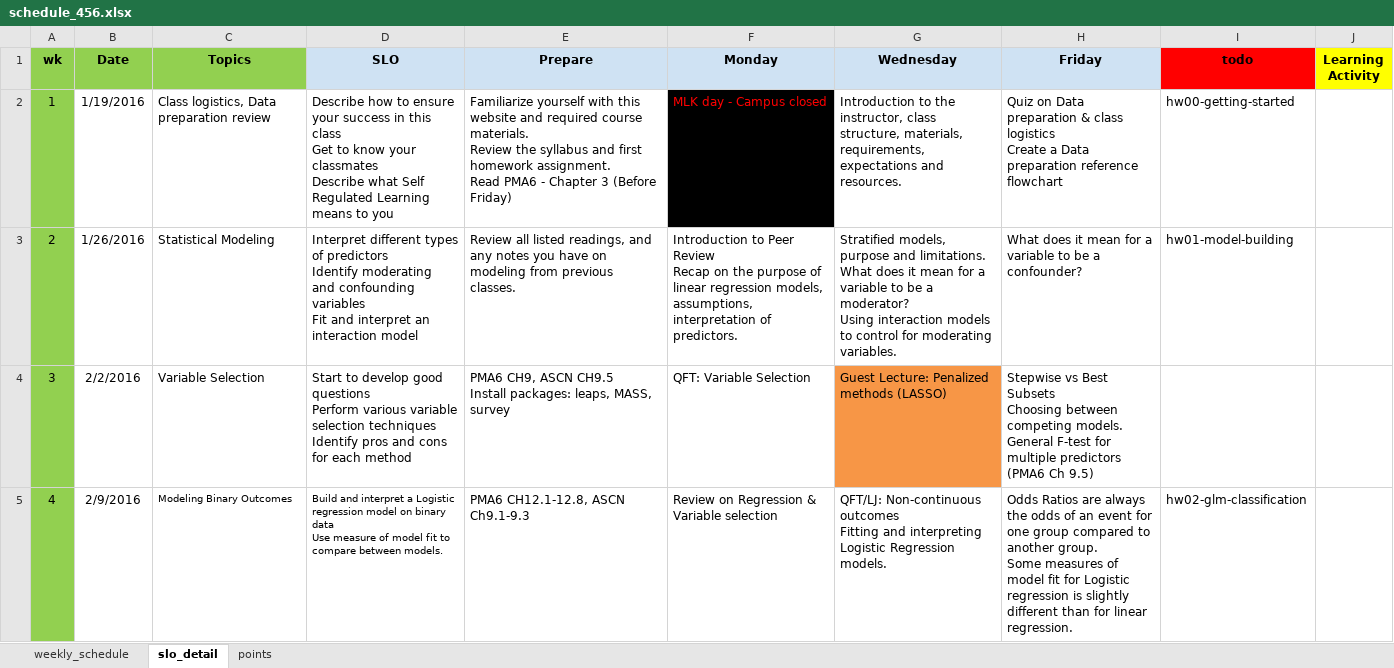
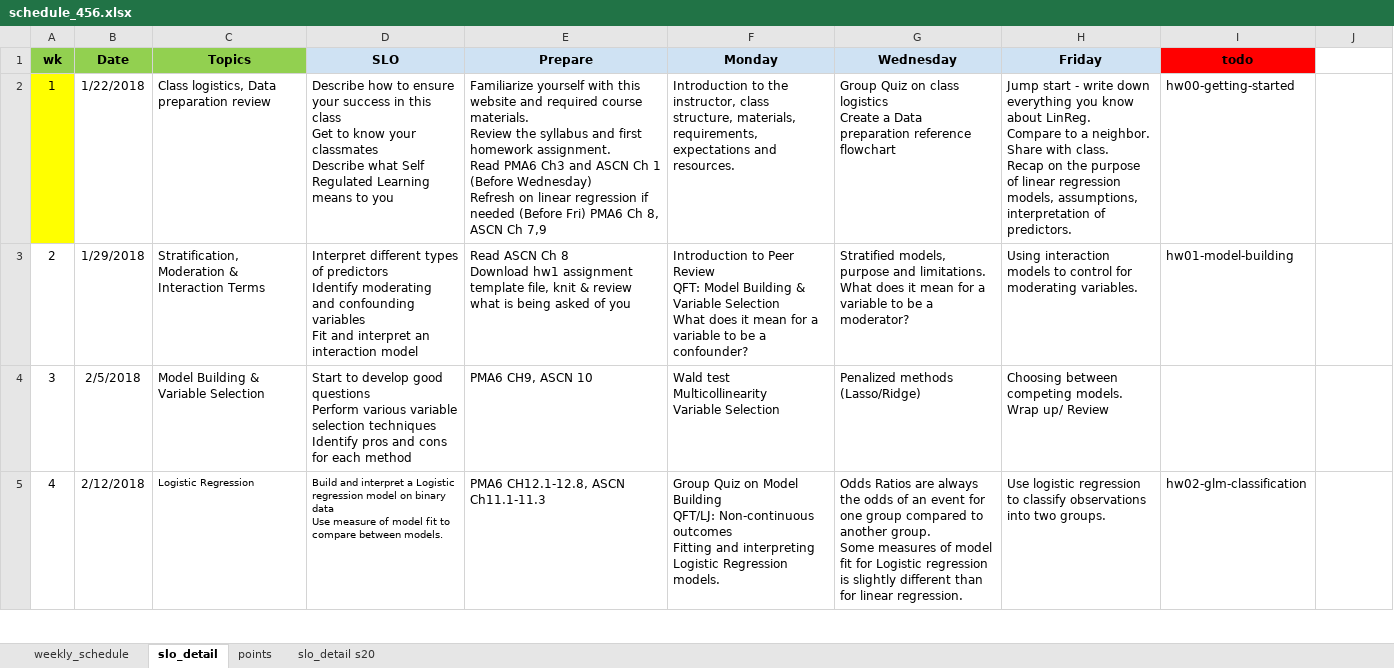
Before and after one commit to norcalbiostat/MATH456, an Excel workbook: schedule_456.xlsx, sheet slo_detail, drawn as a sheet; only a part is shown; values as stored, in another font and other column widths than the file's, no borders; ↵ is a line break in a cell; the diff covers the shown part only; the diff names each change by its address in the sheet, - before the commit and + after, or states it on an @@ line.

```diff
--- a/schedule_456.xlsx (sheet slo_detail)
+++ b/schedule_456.xlsx (sheet slo_detail)
+sheet tab: slo_detail s20
-J1: Learning Activity
+J1: (empty)
-J1 fill: #FFFF00
+J1 fill: none
-A2 fill: #92D050
+A2 fill: #FFFF00
-B2 (Date): 1/19/2016
+B2 (Date): 1/22/2018
-E2 (Prepare): …Read PMA6 - Chapter 3 (Before Friday)
+E2 (Prepare): …Read PMA6 Ch3 and ASCN Ch 1 (Before Wednesday) ↵ Refresh on linear regression if needed (Before Fri) PMA6 Ch 8, ASCN Ch 7,9
-F2 (Monday): MLK day - Campus closed
+F2 (Monday): Introduction to the instructor, class structure, materials, requirements, expectations and resources.
@@ F2 fill: #000000 → none, text colour: #FF0000 → black @@
-G2 (Wednesday): Introduction to the instructor, class structure, materials, requirements, expectations and resources.
+G2 (Wednesday): Group Quiz on class logistics ↵ Create a Data preparation reference flowchart
-H2 (Friday): Quiz on Data preparation & class logistics ↵ Create a Data preparation reference flowchart
+H2 (Friday): Jump start - write down everything you know about LinReg. ↵ Compare to a neighbor. Share with class. ↵ Recap on the purpose of linear regression models, assumptions, interpretation of predictors.
-A3:A5 fill: #92D050
+A3:A5 fill: none
-B3 (Date): 1/26/2016
+B3 (Date): 1/29/2018
-C3 (Topics): Statistical Modeling
+C3 (Topics): Stratification, Moderation & Interaction Terms
-E3 (Prepare): Review all listed readings, and any notes you have on modeling from previous classes.
+E3 (Prepare): Read ASCN Ch 8 ↵ Download hw1 assignment template file, knit & review what is being asked of you
-F3 (Monday): …Peer Review ↵ Recap on the purpose of linear regression models, assumptions, interpretation of predictors.
+F3 (Monday): …Peer Review ↵ QFT: Model Building & Variable Selection ↵ What does it mean for a variable to be a confounder?
-G3 (Wednesday): …a moderator? ↵ Using interaction models to control for moderating variables.
+G3 (Wednesday): …a moderator?
-H3 (Friday): What does it mean for a variable to be a confounder?
+H3 (Friday): Using interaction models to control for moderating variables.
-B4 (Date): 2/2/2016
+B4 (Date): 2/5/2018
-C4 (Topics): Variable Selection
+C4 (Topics): Model Building & Variable Selection
-E4 (Prepare): PMA6 CH9, ASCN CH9.5 ↵ Install packages: leaps, MASS, survey
+E4 (Prepare): PMA6 CH9, ASCN 10
-F4 (Monday): QFT: Variable Selection
+F4 (Monday): Wald test ↵ Multicollinearity ↵ Variable Selection
-G4 (Wednesday): Guest Lecture: Penalized methods (LASSO)
+G4 (Wednesday): Penalized methods (Lasso/Ridge)
-G4 fill: #F79646
+G4 fill: none
-H4 (Friday): Stepwise vs Best Subsets ↵ Choosing between competing models. ↵ General F-test for multiple predictors (PMA6 Ch 9.5)
+H4 (Friday): Choosing between competing models. ↵ Wrap up/ Review
-B5 (Date): 2/9/2016
+B5 (Date): 2/12/2018
-C5 (Topics): Modeling Binary Outcomes
+C5 (Topics): Logistic Regression
-E5 (Prepare): PMA6 CH12.1-12.8, ASCN Ch9.1-9.3
+E5 (Prepare): PMA6 CH12.1-12.8, ASCN Ch11.1-11.3
-F5 (Monday): Review on Regression & Variable selection
+F5 (Monday): Group Quiz on Model Building ↵ QFT/LJ: Non-continuous outcomes ↵ Fitting and interpreting Logistic Regression models.
-G5 (Wednesday): QFT/LJ: Non-continuous outcomes ↵ Fitting and interpreting Logistic Regression models.
+G5 (Wednesday): Odds Ratios are always the odds of an event for one group compared to another group. ↵ Some measures of model fit for Logistic regression is slightly different than for linear regression.
-H5 (Friday): Odds Ratios are always the odds of an event for one group compared to another group. ↵ Some measures of model fit for Logistic regression is slightly different than for linear regression.
+H5 (Friday): Use logistic regression to classify observations into two groups.
```
Also changed, not shown: 1 added row, 1 removed row, 54 edited cells and cell formats elsewhere in this sheet, sheet points, sheet weekly_schedule, 6 other files.
